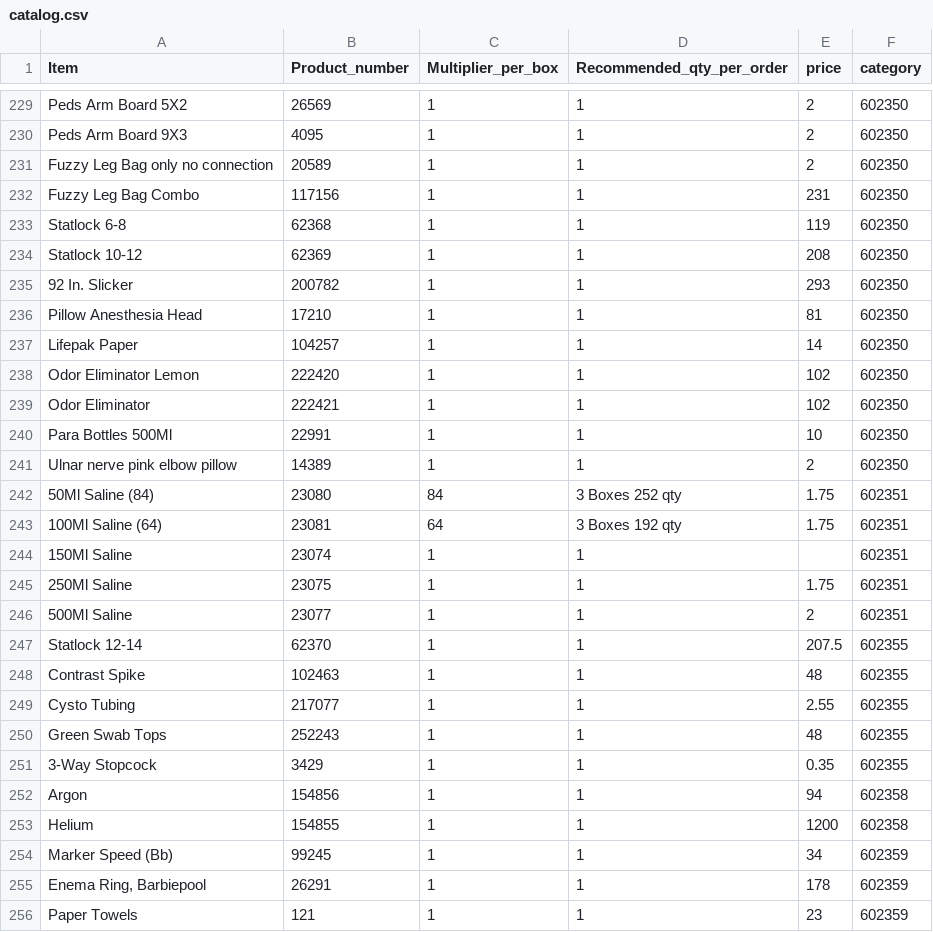
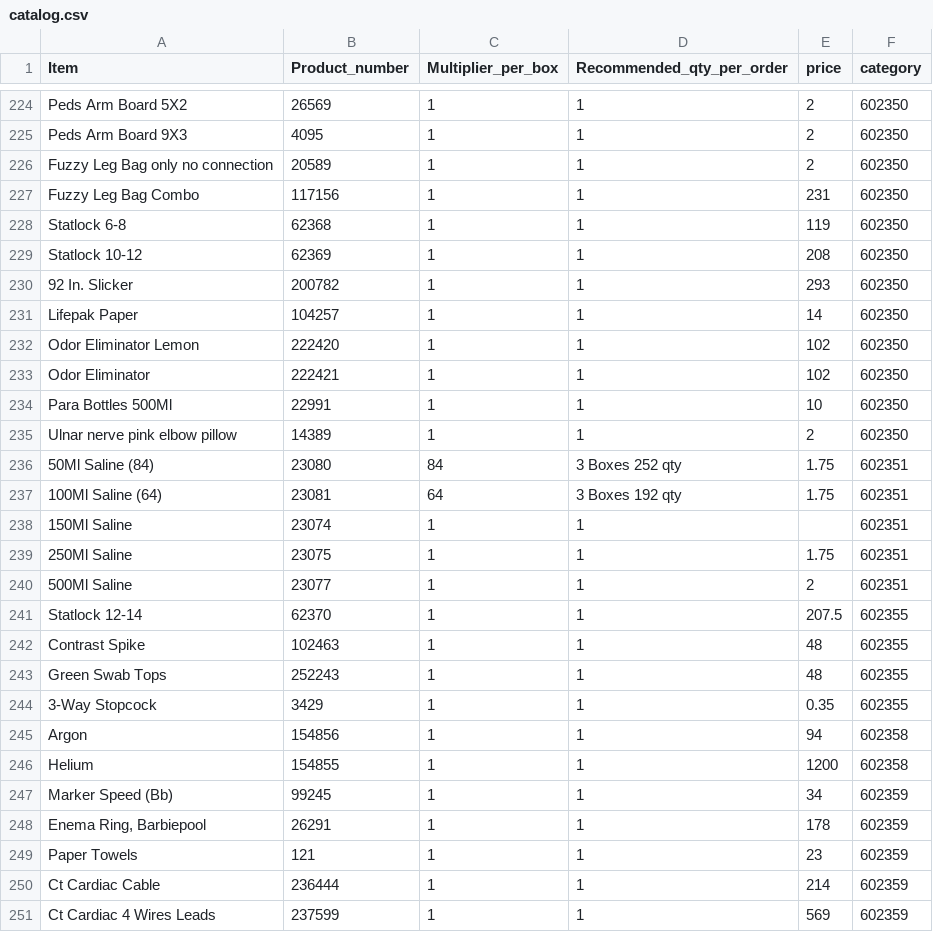
Before and after one commit to yelrambob/supply, a CSV file: data/catalog.csv, drawn as a sheet; only a part is shown, gaps mark what is left out; the shorter side is filled out with more unchanged rows; the diff covers the shown part only; the diff names each change by its address in the sheet, - before the commit and + after, or states it on an @@ line.

```diff
--- a/data/catalog.csv
+++ b/data/catalog.csv
-row 236: Pillow Anesthesia Head | 17210 | 1 | 1 | 81 | 602350
-row 249: Cysto Tubing | 217077 | 1 | 1 | 2.55 | 602355
```
Also changed, not shown: 5 removed rows and 1 edited cell elsewhere in this file.
